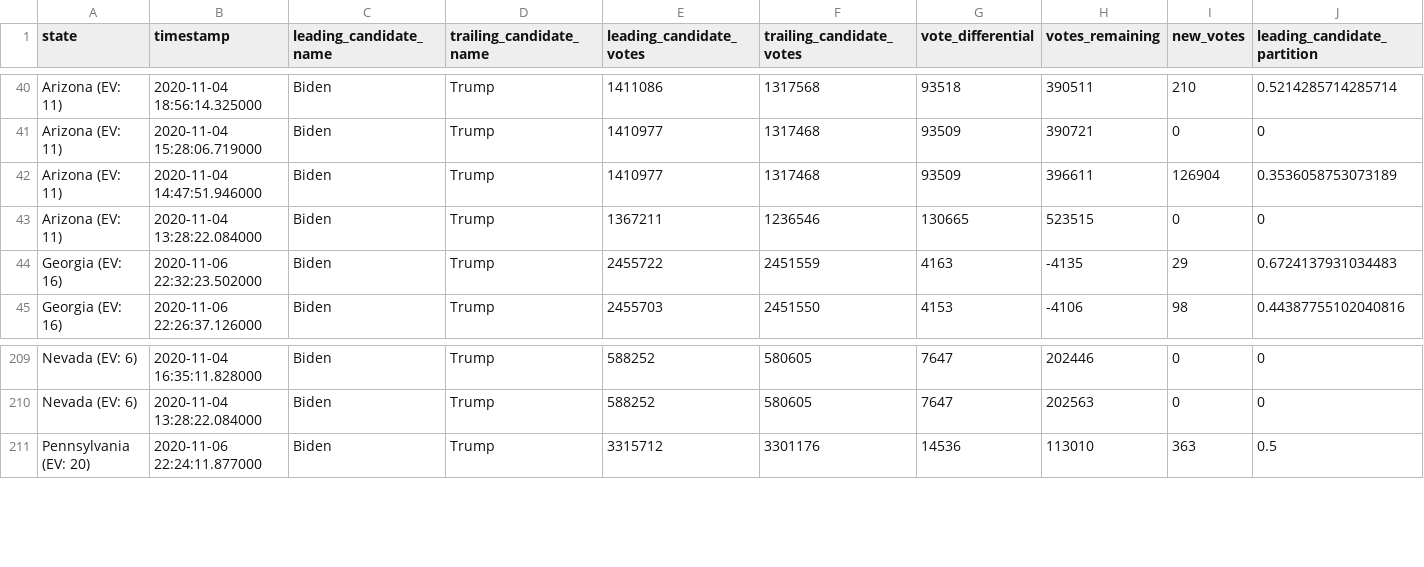
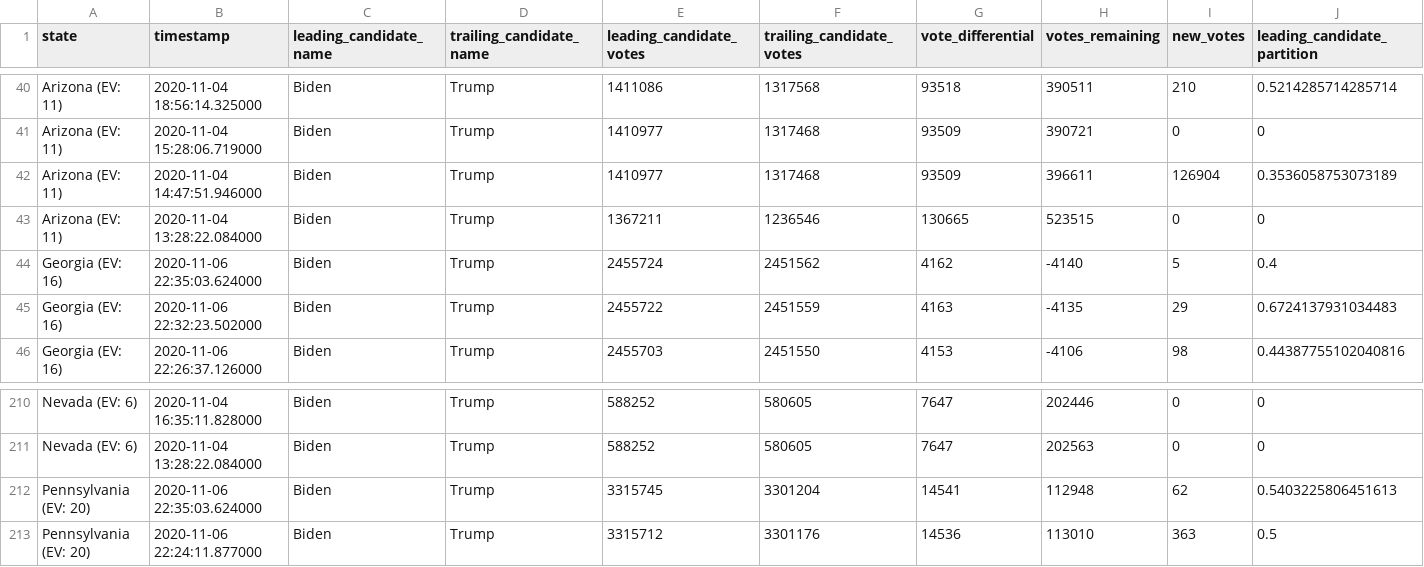
Before and after one commit to Ne02012/NYT-2020-Vote-Count_Tracker, a CSV file: battleground-state-changes.csv, drawn as a sheet; only a part is shown, gaps mark what is left out; rows hold the shown columns only; the diff names each change by its address in the sheet, - before the commit and + after, or states it on an @@ line.

```diff
--- a/battleground-state-changes.csv
+++ b/battleground-state-changes.csv
+row 44: Georgia (EV: 16) | 2020-11-06 22:35:03.624000 | Biden | Trump | 2455724 | 2451562 | 4162 | -4140 | 5 | 0.4
+row 212: Pennsylvania (EV: 20) | 2020-11-06 22:35:03.624000 | Biden | Trump | 3315745 | 3301204 | 14541 | 112948 | 62 | 0.5403225806451613
```
Also changed, not shown: 4 other files.
